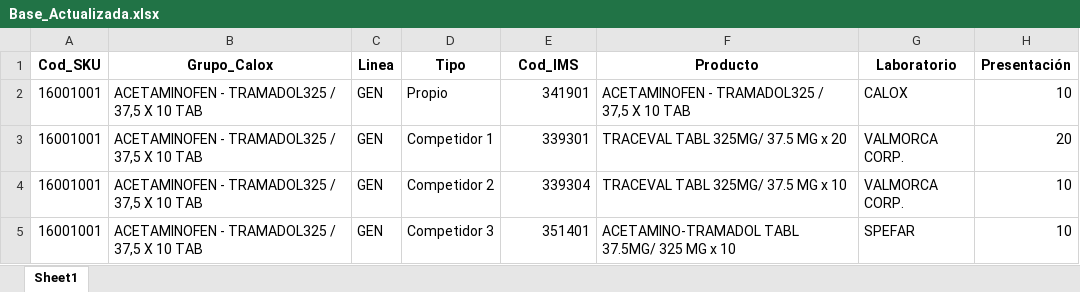
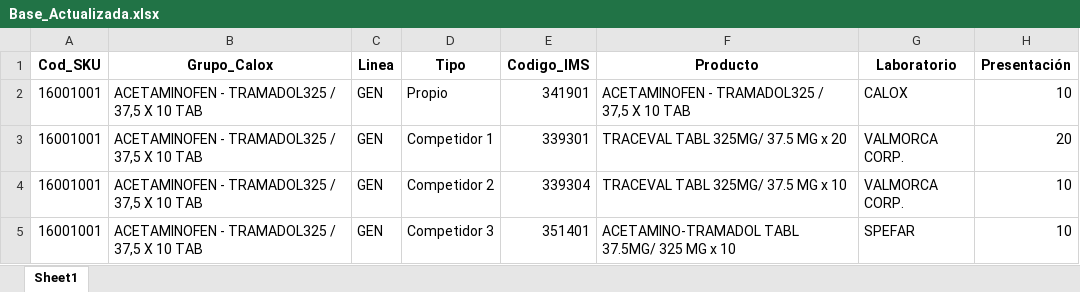
Before and after one commit to jguevara1/dashboard-monitor-precios, an Excel workbook: Base_Actualizada.xlsx, sheet Sheet1, drawn as a sheet; only a part is shown; values as stored, in another font and other column widths than the file's, no borders; the diff names each change by its address in the sheet, - before the commit and + after, or states it on an @@ line.

Commit message:
Actualización automática

```diff
--- a/Base_Actualizada.xlsx (sheet Sheet1)
+++ b/Base_Actualizada.xlsx (sheet Sheet1)
-E1: Cod_IMS
+E1: Codigo_IMS
```
